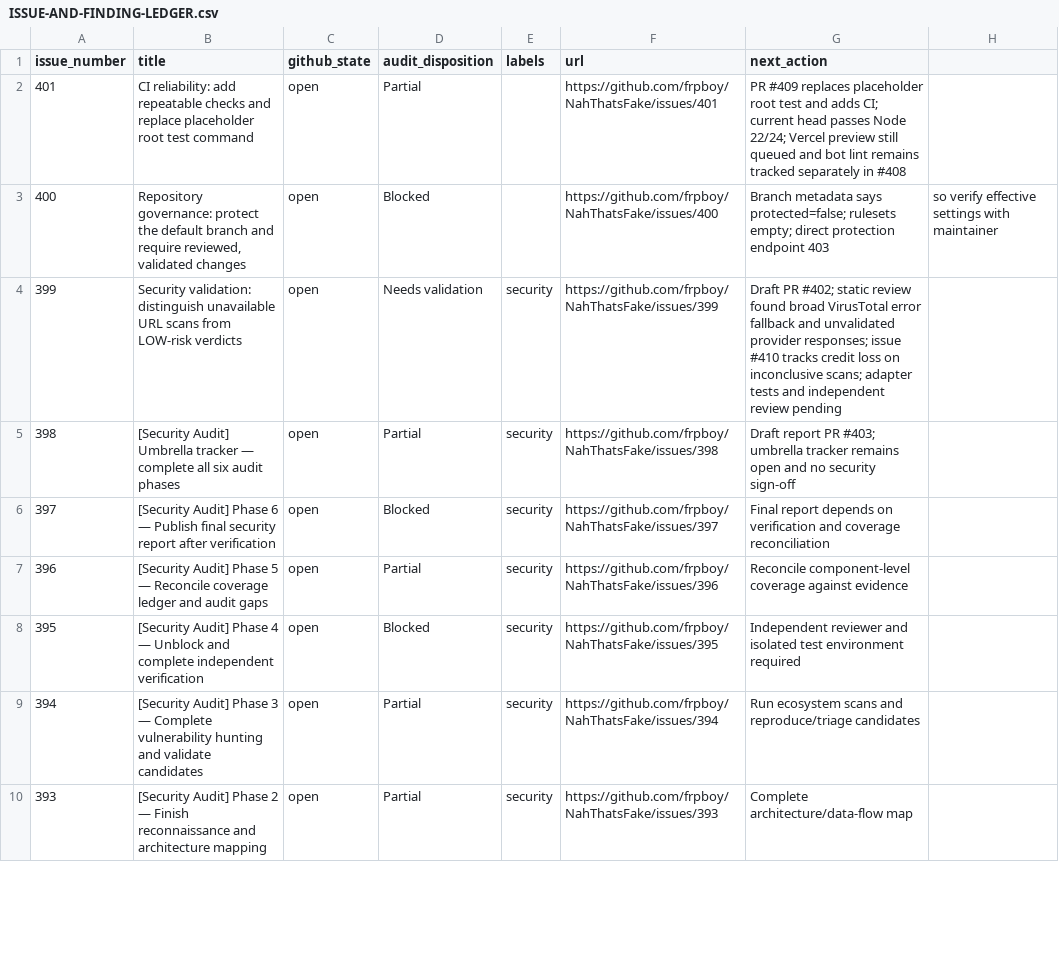
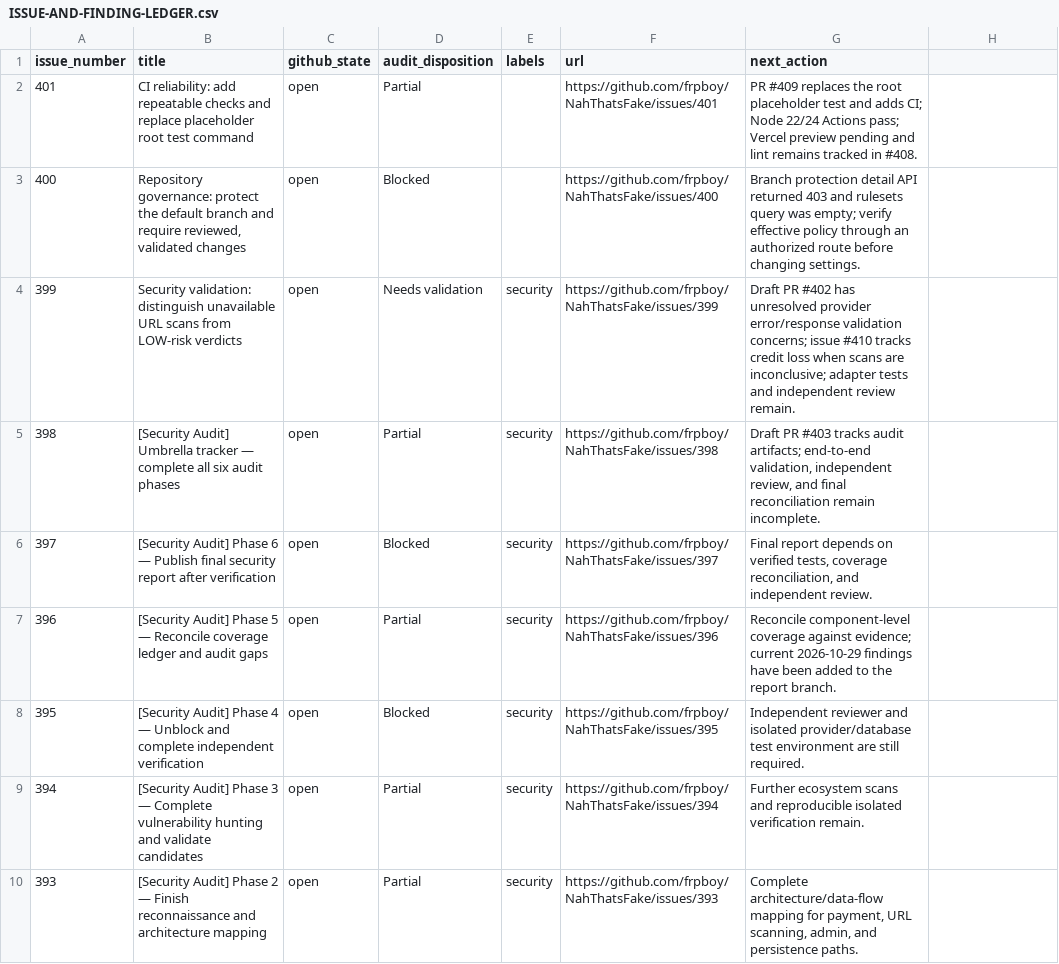
Before and after one commit to frpboy/NahThatsFake, a CSV file: Documents/ISSUE-AND-FINDING-LEDGER.csv, drawn as a sheet; only a part is shown; the diff covers the shown part only.

Commit message:
docs(audit): validate issue ledger CSV structure and current dispositions

```diff
--- a/Documents/ISSUE-AND-FINDING-LEDGER.csv
+++ b/Documents/ISSUE-AND-FINDING-LEDGER.csv
@@ -1,10 +1,10 @@
 issue_number,title,github_state,audit_disposition,labels,url,next_action
-401,CI reliability: add repeatable checks and replace placeholder root test command,open,Partial,,https://github.com/frpboy/NahThatsFake/issues/401,PR #409 replaces placeholder root test and adds CI; current head passes Node 22/24; Vercel preview still queued and bot lint remains tracked separately in #408
-400,"Repository governance: protect the default branch and require reviewed, validated changes",open,Blocked,,https://github.com/frpboy/NahThatsFake/issues/400,Branch metadata says protected=false; rulesets empty; direct protection endpoint 403, so verify effective settings with maintainer
-399,Security validation: distinguish unavailable URL scans from LOW-risk verdicts,open,Needs validation,security,https://github.com/frpboy/NahThatsFake/issues/399,Draft PR #402; static review found broad VirusTotal error fallback and unvalidated provider responses; issue #410 tracks credit loss on inconclusive scans; adapter tests and independent review pending
-398,[Security Audit] Umbrella tracker — complete all six audit phases,open,Partial,security,https://github.com/frpboy/NahThatsFake/issues/398,Draft report PR #403; umbrella tracker remains open and no security sign-off
-397,[Security Audit] Phase 6 — Publish final security report after verification,open,Blocked,security,https://github.com/frpboy/NahThatsFake/issues/397,Final report depends on verification and coverage reconciliation
-396,[Security Audit] Phase 5 — Reconcile coverage ledger and audit gaps,open,Partial,security,https://github.com/frpboy/NahThatsFake/issues/396,Reconcile component-level coverage against evidence
-395,[Security Audit] Phase 4 — Unblock and complete independent verification,open,Blocked,security,https://github.com/frpboy/NahThatsFake/issues/395,Independent reviewer and isolated test environment required
-394,[Security Audit] Phase 3 — Complete vulnerability hunting and validate candidates,open,Partial,security,https://github.com/frpboy/NahThatsFake/issues/394,Run ecosystem scans and reproduce/triage candidates
-393,[Security Audit] Phase 2 — Finish reconnaissance and architecture mapping,open,Partial,security,https://github.com/frpboy/NahThatsFake/issues/393,Complete architecture/data-flow map
+401,CI reliability: add repeatable checks and replace placeholder root test command,open,Partial,,https://github.com/frpboy/NahThatsFake/issues/401,PR #409 replaces the root placeholder test and adds CI; Node 22/24 Actions pass; Vercel preview pending and lint remains tracked in #408.
+400,"Repository governance: protect the default branch and require reviewed, validated changes",open,Blocked,,https://github.com/frpboy/NahThatsFake/issues/400,Branch protection detail API returned 403 and rulesets query was empty; verify effective policy through an authorized route before changing settings.
+399,Security validation: distinguish unavailable URL scans from LOW-risk verdicts,open,Needs validation,security,https://github.com/frpboy/NahThatsFake/issues/399,Draft PR #402 has unresolved provider error/response validation concerns; issue #410 tracks credit loss when scans are inconclusive; adapter tests and independent review remain.
+398,[Security Audit] Umbrella tracker — complete all six audit phases,open,Partial,security,https://github.com/frpboy/NahThatsFake/issues/398,"Draft PR #403 tracks audit artifacts; end-to-end validation, independent review, and final reconciliation remain incomplete."
+397,[Security Audit] Phase 6 — Publish final security report after verification,open,Blocked,security,https://github.com/frpboy/NahThatsFake/issues/397,"Final report depends on verified tests, coverage reconciliation, and independent review."
+396,[Security Audit] Phase 5 — Reconcile coverage ledger and audit gaps,open,Partial,security,https://github.com/frpboy/NahThatsFake/issues/396,Reconcile component-level coverage against evidence; current 2026-10-29 findings have been added to the report branch.
+395,[Security Audit] Phase 4 — Unblock and complete independent verification,open,Blocked,security,https://github.com/frpboy/NahThatsFake/issues/395,Independent reviewer and isolated provider/database test environment are still required.
+394,[Security Audit] Phase 3 — Complete vulnerability hunting and validate candidates,open,Partial,security,https://github.com/frpboy/NahThatsFake/issues/394,Further ecosystem scans and reproducible isolated verification remain.
+393,[Security Audit] Phase 2 — Finish reconnaissance and architecture mapping,open,Partial,security,https://github.com/frpboy/NahThatsFake/issues/393,"Complete architecture/data-flow mapping for payment, URL scanning, admin, and persistence paths."
```
Also changed, not shown: 8 edited cells elsewhere in this file.
